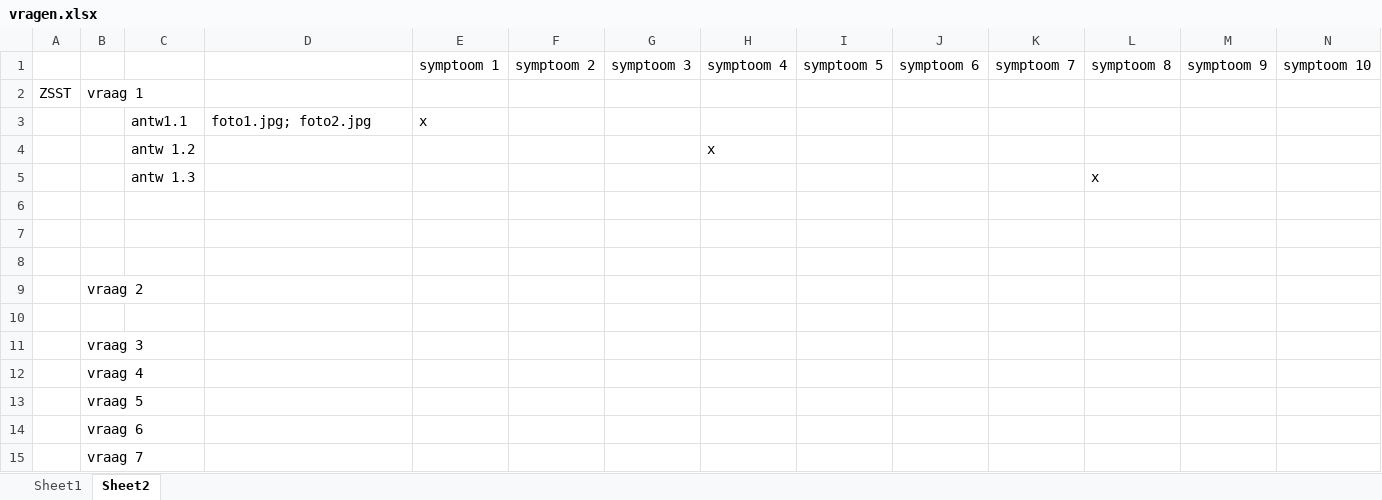
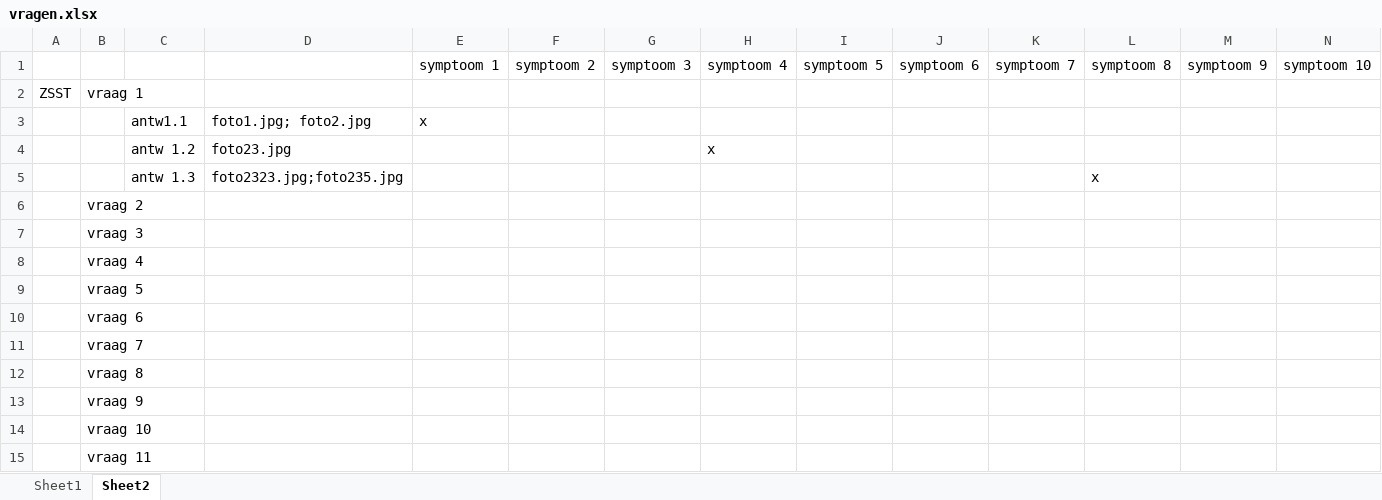
Before and after one commit to MitchDorrestijn/fall2017-fish-disease-analysis-project-, an Excel workbook: excelParser/vragen.xlsx, sheet Sheet2, drawn as a sheet; only a part is shown; the shorter side is filled out with more unchanged rows; values as stored, in another font and other column widths than the file's, no borders; rows hold the shown columns only; the diff names each change by its address in the sheet, - before the commit and + after, or states it on an @@ line.

Commit message:
Vragen, antwoorden en symptomen worden geparst, alleen nog followUpQuestions

```diff
--- a/excelParser/vragen.xlsx (sheet Sheet2)
+++ b/excelParser/vragen.xlsx (sheet Sheet2)
-D4: (empty)
+D4: foto23.jpg
-D5: (empty)
+D5: foto2323.jpg;foto235.jpg
-row 6: (empty)
-row 7: (empty)
-row 8: (empty)
-row 10: (empty)
```
Also changed, not shown: 7 other files.
